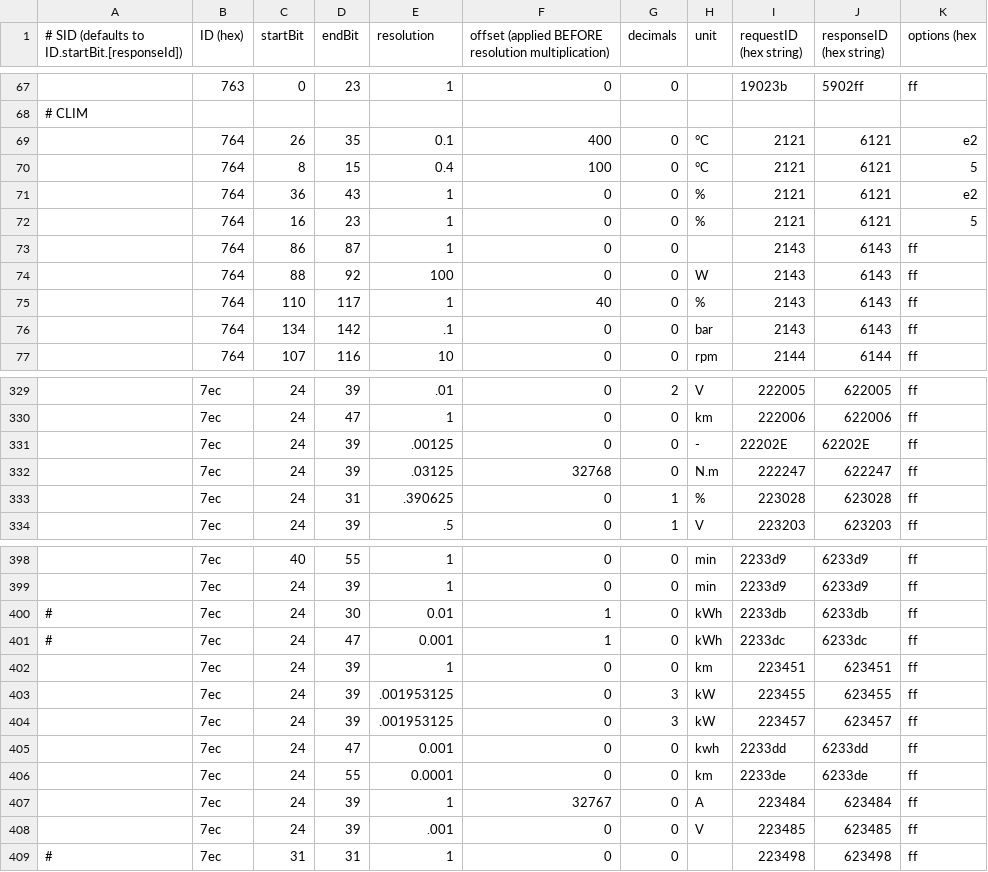
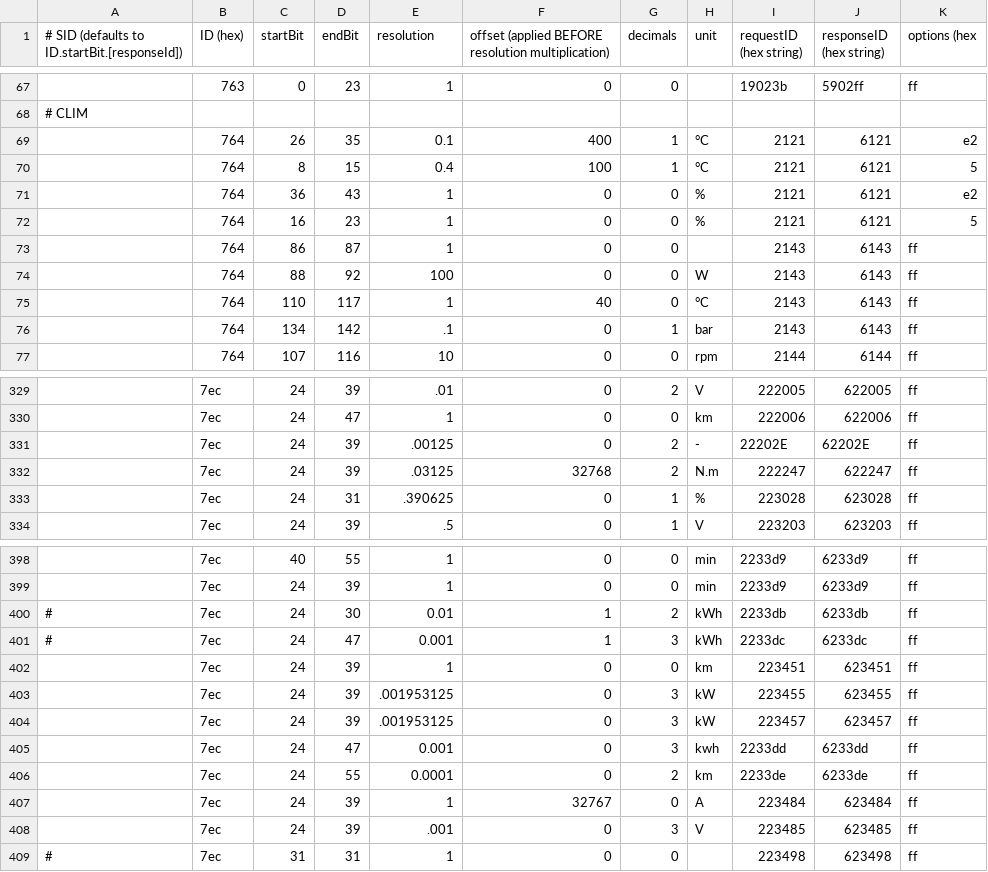
Before and after one commit to fesch/CanZE, a CSV file: app/src/main/assets/_Fields.csv, drawn as a sheet; only a part is shown, gaps mark what is left out; the diff covers the shown part only; the diff names each change by its address in the sheet, - before the commit and + after, or states it on an @@ line.

Commit message:
Corrections in decimal positions in _Fields and _FieldsAlt

```diff
--- a/app/src/main/assets/_Fields.csv
+++ b/app/src/main/assets/_Fields.csv
-G69:G70 (decimals): 0
+G69:G70 (decimals): 1
-H75 (unit): %
+H75 (unit): °C
-G76 (decimals): 0
+G76 (decimals): 1
-G331:G332 (decimals): 0
+G331:G332 (decimals): 2
-G400 (decimals): 0
+G400 (decimals): 2
-G401 (decimals): 0
+G401 (decimals): 3
-G405 (decimals): 0
+G405 (decimals): 3
-G406 (decimals): 0
+G406 (decimals): 2
-G408 (decimals): 0
+G408 (decimals): 3
```
Also changed, not shown: 29 edited cells elsewhere in this file, app/src/main/assets/_FieldsAlt.csv, 1 other file.
